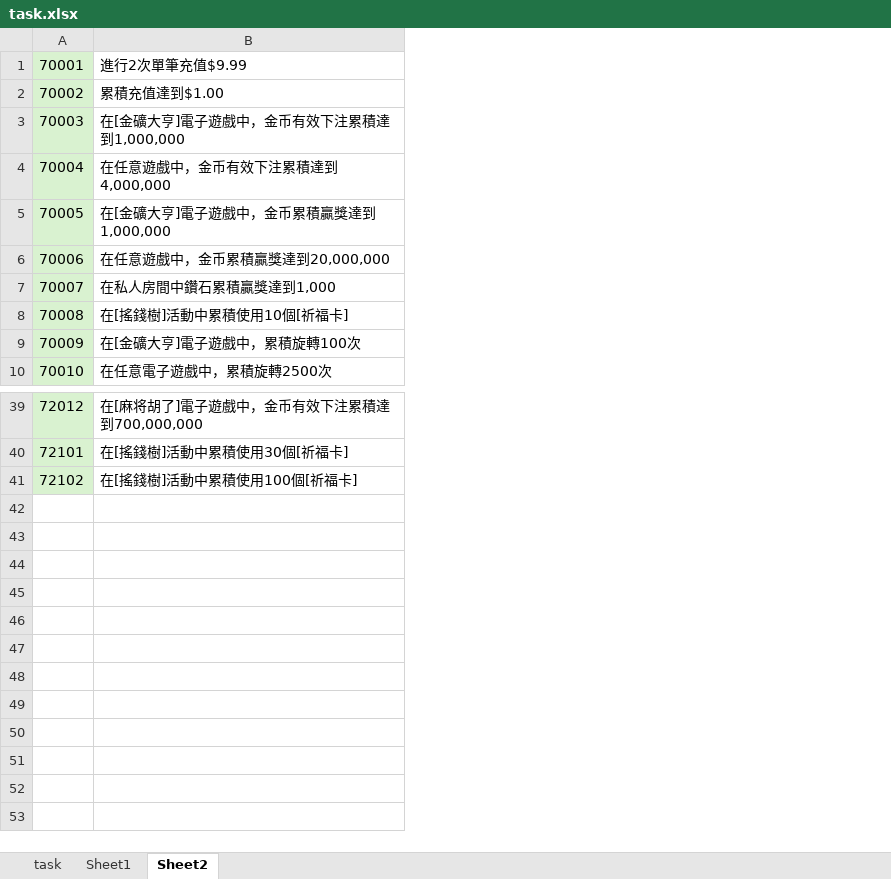
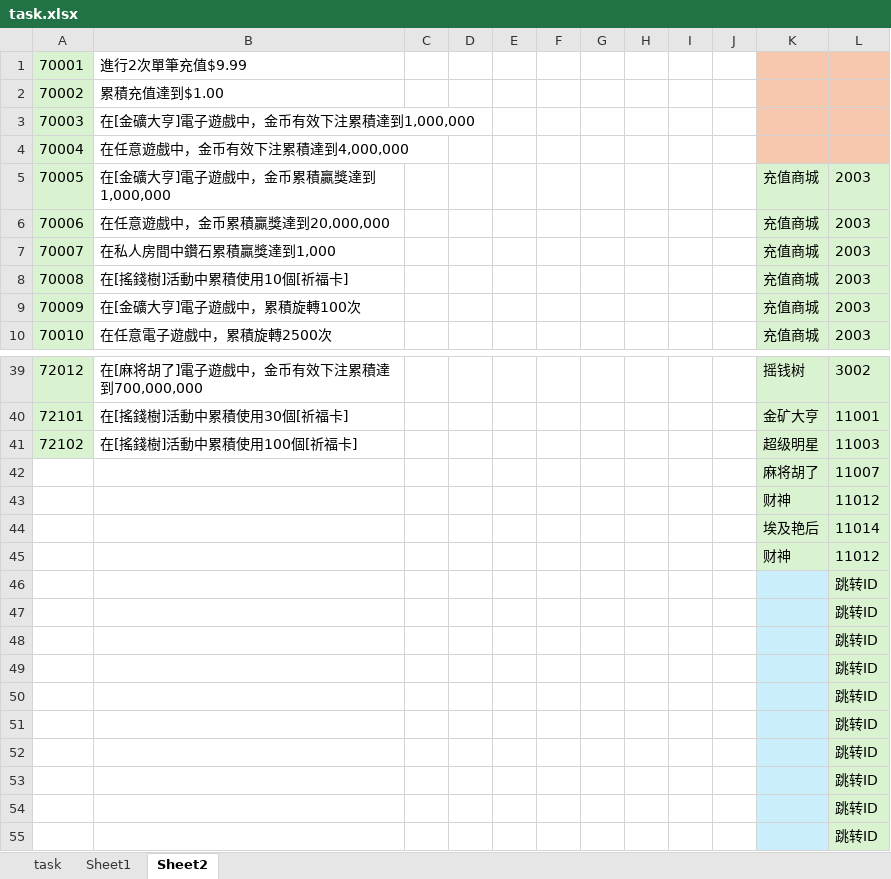
Before and after one commit to yanhailong/jjj_server, an Excel workbook: hall/resources/sample/task.xlsx, sheet Sheet2, drawn as a sheet; only a part is shown, gaps mark what is left out; values as stored, in another font and other column widths than the file's, no borders; the diff names each change by its address in the sheet, - before the commit and + after, or states it on an @@ line.

```diff
--- a/hall/resources/sample/task.xlsx (sheet Sheet2)
+++ b/hall/resources/sample/task.xlsx (sheet Sheet2)
+column C, empty
+column D, empty
+column E, empty
+column F, empty
+column G, empty
+column H, empty
+column I, empty
+column J, empty
+column K, rows 5-10: all 充值商城; rows 39-41: 摇钱树 | 金矿大亨 | 超级明星
+column L, rows 5-10: all 2003; rows 39-41: 3002 | 11001 | 11003
+row 42:  |  |  |  |  |  |  |  |  |  | 麻将胡了 | 11007
+row 43:  |  |  |  |  |  |  |  |  |  | 财神 | 11012
+row 44:  |  |  |  |  |  |  |  |  |  | 埃及艳后 | 11014
+row 45:  |  |  |  |  |  |  |  |  |  | 财神 | 11012
+row 46:  |  |  |  |  |  |  |  |  |  |  | 跳转ID
+row 47:  |  |  |  |  |  |  |  |  |  |  | 跳转ID
+row 48:  |  |  |  |  |  |  |  |  |  |  | 跳转ID
+row 49:  |  |  |  |  |  |  |  |  |  |  | 跳转ID
+row 50:  |  |  |  |  |  |  |  |  |  |  | 跳转ID
+row 51:  |  |  |  |  |  |  |  |  |  |  | 跳转ID
+row 52:  |  |  |  |  |  |  |  |  |  |  | 跳转ID
+row 53:  |  |  |  |  |  |  |  |  |  |  | 跳转ID
+row 54:  |  |  |  |  |  |  |  |  |  |  | 跳转ID
+row 55:  |  |  |  |  |  |  |  |  |  |  | 跳转ID
```
Also changed, not shown: sheet task, formulas that keep their value, hall/resources/sample/mail.xlsx, poker/resources/sample/mail.xlsx, 6 other files.
